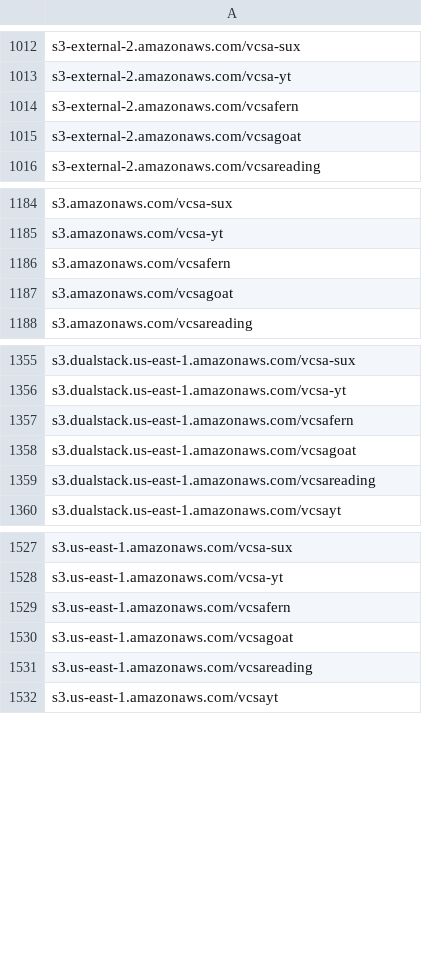
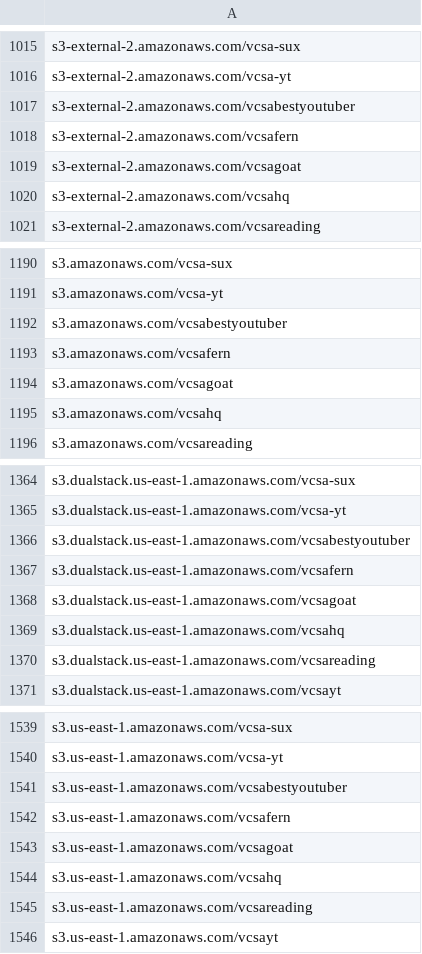
Before and after one commit to 1NobleCyber/ThreatFeed, a CSV file: S3_WebProxies/raw.csv, drawn as a sheet; only a part is shown, gaps mark what is left out; the diff covers the shown part only.

```diff
--- a/S3_WebProxies/raw.csv
+++ b/S3_WebProxies/raw.csv
@@ -1013,4 +1016,6 @@ s3-external-2.amazonaws.com/vcsa-sux
 s3-external-2.amazonaws.com/vcsa-yt
+s3-external-2.amazonaws.com/vcsabestyoutuber
 s3-external-2.amazonaws.com/vcsafern
 s3-external-2.amazonaws.com/vcsagoat
+s3-external-2.amazonaws.com/vcsahq
 s3-external-2.amazonaws.com/vcsareading
@@ -1185,4 +1191,6 @@ s3.amazonaws.com/vcsa-sux
 s3.amazonaws.com/vcsa-yt
+s3.amazonaws.com/vcsabestyoutuber
 s3.amazonaws.com/vcsafern
 s3.amazonaws.com/vcsagoat
+s3.amazonaws.com/vcsahq
 s3.amazonaws.com/vcsareading
@@ -1356,4 +1365,6 @@ s3.dualstack.us-east-1.amazonaws.com/vcsa-sux
 s3.dualstack.us-east-1.amazonaws.com/vcsa-yt
+s3.dualstack.us-east-1.amazonaws.com/vcsabestyoutuber
 s3.dualstack.us-east-1.amazonaws.com/vcsafern
 s3.dualstack.us-east-1.amazonaws.com/vcsagoat
+s3.dualstack.us-east-1.amazonaws.com/vcsahq
 s3.dualstack.us-east-1.amazonaws.com/vcsareading
@@ -1528,4 +1540,6 @@ s3.us-east-1.amazonaws.com/vcsa-sux
 s3.us-east-1.amazonaws.com/vcsa-yt
+s3.us-east-1.amazonaws.com/vcsabestyoutuber
 s3.us-east-1.amazonaws.com/vcsafern
 s3.us-east-1.amazonaws.com/vcsagoat
+s3.us-east-1.amazonaws.com/vcsahq
 s3.us-east-1.amazonaws.com/vcsareading
```
Also changed, not shown: 22 added rows elsewhere in this file.
